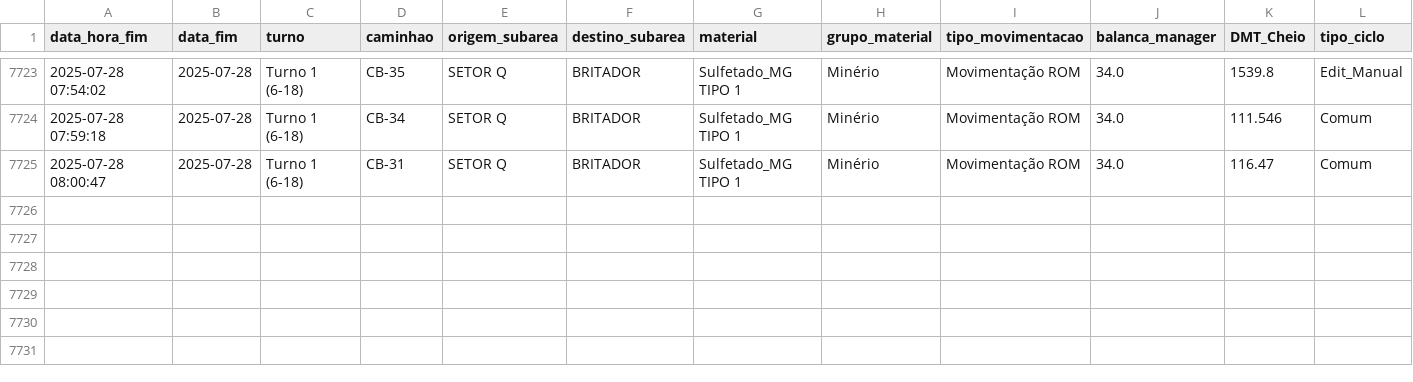
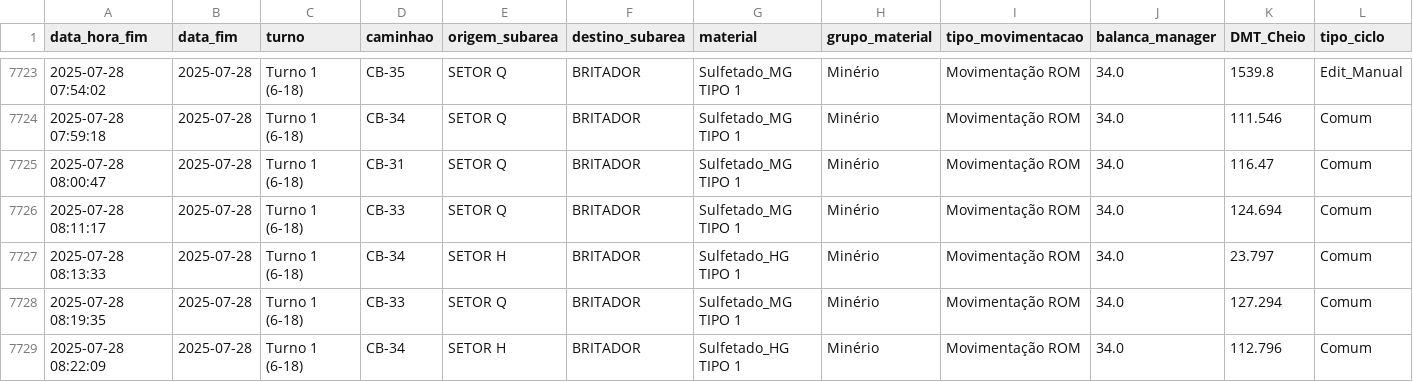
Before and after one commit to eduardosoros/app_controle_dmt, a CSV file: dados/dmt.csv, drawn as a sheet; only a part is shown, gaps mark what is left out.

Commit message:
Atualização automática via DSN de Usuário

```diff
--- a/dados/dmt.csv
+++ b/dados/dmt.csv
@@ -7725 +7725,5 @@ data_hora_fim,data_fim,turno,caminhao,origem_subarea,destino_subarea,material,gr
 2025-07-28 08:00:47,2025-07-28,Turno 1 (6-18),CB-31,SETOR Q,BRITADOR,Sulfetado_MG TIPO 1,Minério,Movimentação ROM,34.0,116.47,Comum
+2025-07-28 08:11:17,2025-07-28,Turno 1 (6-18),CB-33,SETOR Q,BRITADOR,Sulfetado_MG TIPO 1,Minério,Movimentação ROM,34.0,124.694,Comum
+2025-07-28 08:13:33,2025-07-28,Turno 1 (6-18),CB-34,SETOR H,BRITADOR,Sulfetado_HG TIPO 1,Minério,Movimentação ROM,34.0,23.797,Comum
+2025-07-28 08:19:35,2025-07-28,Turno 1 (6-18),CB-33,SETOR Q,BRITADOR,Sulfetado_MG TIPO 1,Minério,Movimentação ROM,34.0,127.294,Comum
+2025-07-28 08:22:09,2025-07-28,Turno 1 (6-18),CB-34,SETOR H,BRITADOR,Sulfetado_HG TIPO 1,Minério,Movimentação ROM,34.0,112.796,Comum
```
